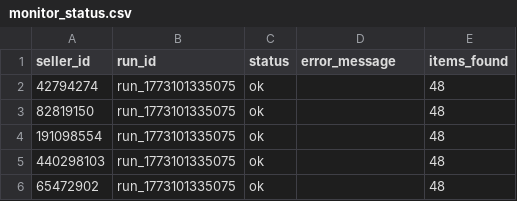
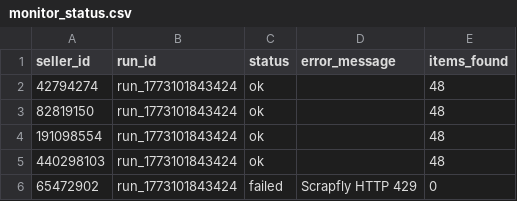
Before and after one commit to trexxeseba/mlu-monitor, a CSV file: output/latest/monitor_status.csv, drawn as a sheet.

```diff
--- a/output/latest/monitor_status.csv
+++ b/output/latest/monitor_status.csv
@@ -1,6 +1,6 @@
 seller_id,run_id,status,error_message,items_found
-42794274,run_1773101335075,ok,"",48
-82819150,run_1773101335075,ok,"",48
-191098554,run_1773101335075,ok,"",48
-440298103,run_1773101335075,ok,"",48
-65472902,run_1773101335075,ok,"",48
+42794274,run_1773101843424,ok,"",48
+82819150,run_1773101843424,ok,"",48
+191098554,run_1773101843424,ok,"",48
+440298103,run_1773101843424,ok,"",48
+65472902,run_1773101843424,failed,"Scrapfly HTTP 429",0
```
Also changed, not shown: output/latest/bajas_detectadas.csv, 2 other files.
